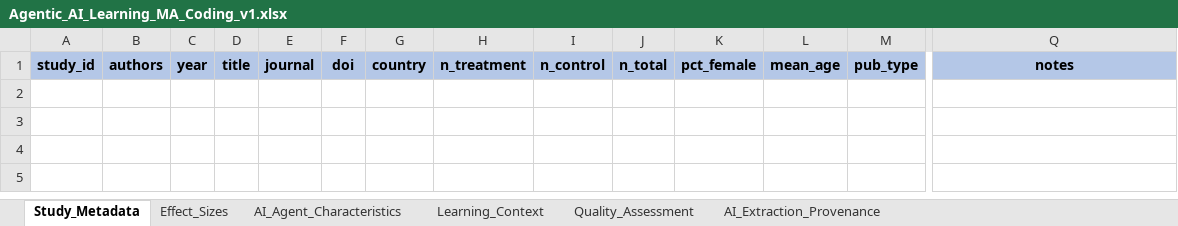
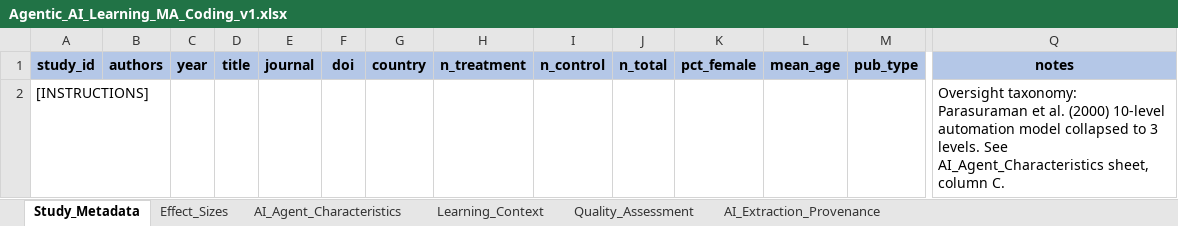
Before and after one commit to HosungYou/Effects-of-Agentic-AI-on-Learning-Outcomes-Across-Educational-Contexts, an Excel workbook: data/templates/Agentic_AI_Learning_MA_Coding_v1.xlsx, sheet Study_Metadata, drawn as a sheet; only a part is shown, gaps mark what is left out; values as stored, in another font and other column widths than the file's, no borders; rows hold the shown columns only; the diff names each change by its address in the sheet, - before the commit and + after, or states it on an @@ line.

```diff
--- a/data/templates/Agentic_AI_Learning_MA_Coding_v1.xlsx (sheet Study_Metadata)
+++ b/data/templates/Agentic_AI_Learning_MA_Coding_v1.xlsx (sheet Study_Metadata)
+row 2: [INSTRUCTIONS] |  |  |  |  |  |  |  |  |  |  |  |  | Oversight taxonomy: Parasuraman et al. (2000) 10-level automation model collapsed to 3 levels. See AI_Agent_Characteristics sheet, column C.
```
Also changed, not shown: 11 other files.
